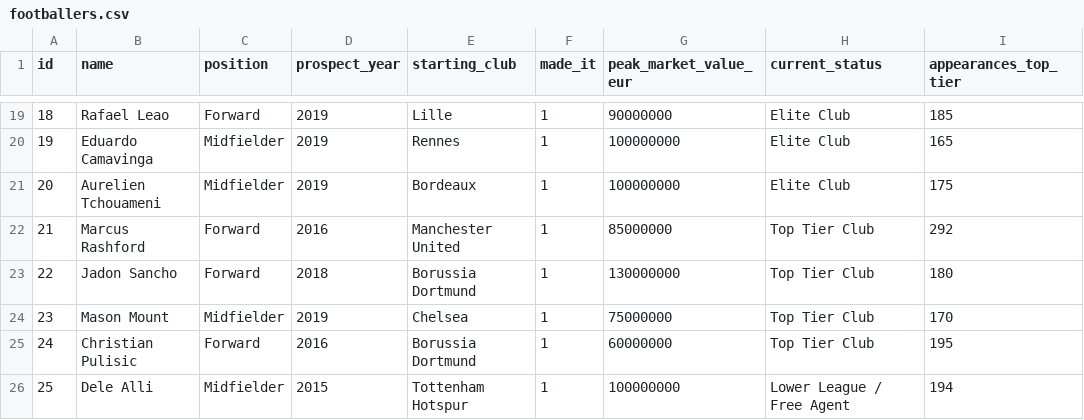
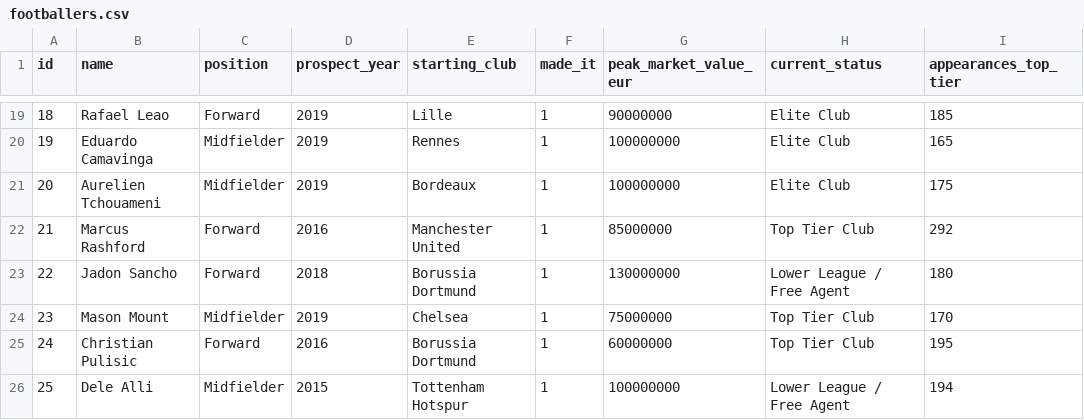
Before and after one commit to FMCity04/footy, a CSV file: data/footballers.csv, drawn as a sheet; only a part is shown, gaps mark what is left out.

Commit message:
Change Jadon Sancho's club status
Updated Jadon Sancho's club status from 'Top Tier Club' to 'Lower League / Free Agent'.

```diff
--- a/data/footballers.csv
+++ b/data/footballers.csv
@@ -22,3 +22,3 @@ id,name,position,prospect_year,starting_club,made_it,peak_market_value_eur,curre
 21,Marcus Rashford,Forward,2016,Manchester United,1,85000000,Top Tier Club,292
-22,Jadon Sancho,Forward,2018,Borussia Dortmund,1,130000000,Top Tier Club,180
+22,Jadon Sancho,Forward,2018,Borussia Dortmund,1,130000000,Lower League / Free Agent,180
 23,Mason Mount,Midfielder,2019,Chelsea,1,75000000,Top Tier Club,170
```
